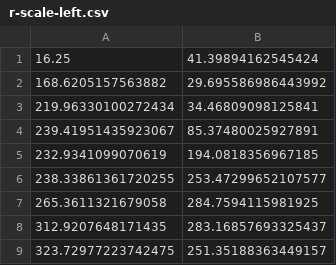
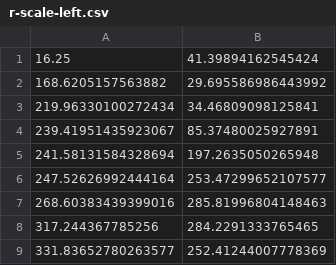
Before and after one commit to TheTriSonics/ProfileGeneration, a CSV file: profiles/r-scale-left.csv, drawn as a sheet.

```diff
--- a/profiles/r-scale-left.csv
+++ b/profiles/r-scale-left.csv
@@ -4,6 +4,6 @@
 239.41951435923067, 85.37480025927891
-232.9341099070619, 194.0818356967185
-238.33861361720255, 253.47299652107577
-265.3611321679058, 284.7594115981925
-312.9207648171435, 283.16857693325437
-323.72977223742475, 251.35188363449157
+241.58131584328694, 197.2635050265948
+247.52626992444164, 253.47299652107577
+268.60383439399016, 285.81996804148463
+317.244367785256, 284.2291333765465
+331.83652780263577, 252.41244007778369
```
Also changed, not shown: profiles/c-switch-left-backwards.profile.csv, profiles/c-switch-right-backwards.profile.csv, 18 other files.
